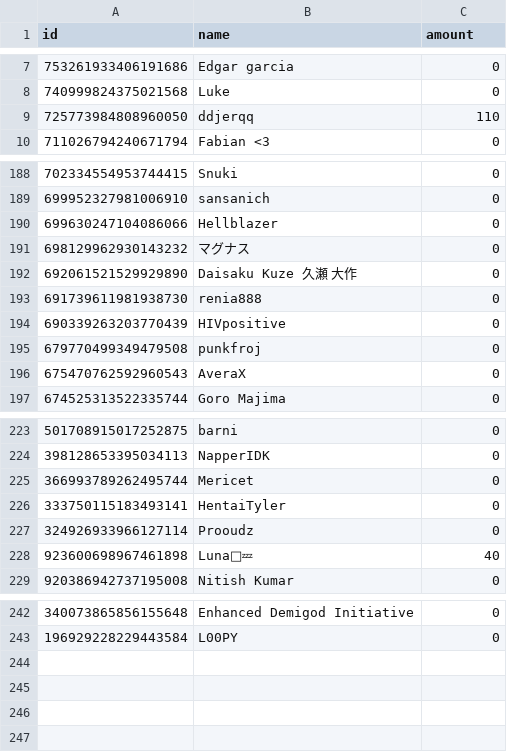
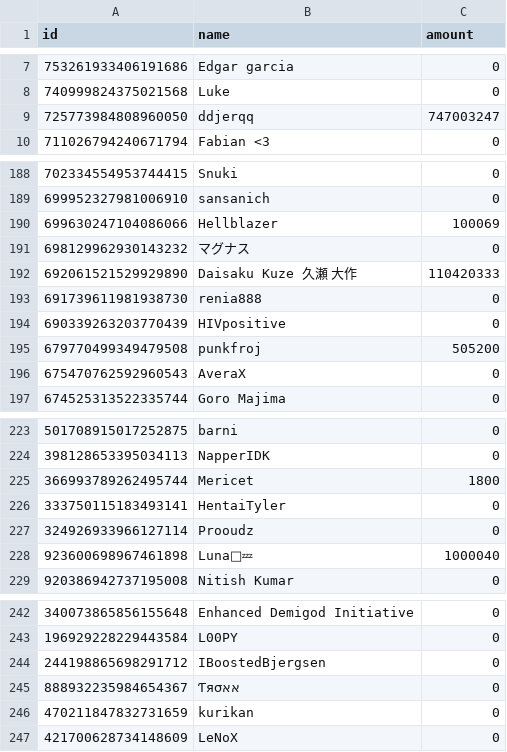
Before and after one commit to ddjerqq/Anarchist, a CSV file: data/anarchist.csv, drawn as a sheet; only a part is shown, gaps mark what is left out; the diff covers the shown part only.

```diff
--- a/data/anarchist.csv
+++ b/data/anarchist.csv
@@ -8,3 +8,3 @@ id,name,amount
 740999824375021568,Luke,0
-725773984808960050,ddjerqq,110
+725773984808960050,ddjerqq,747003247
 711026794240671794,Fabian <3,0
@@ -189,8 +189,8 @@ id,name,amount
 699952327981006910,sansanich,0
-699630247104086066,Hellblazer,0
+699630247104086066,Hellblazer,100069
 698129962930143232,マグナス,0
-692061521529929890,Daisaku Kuze 久瀬 大作,0
+692061521529929890,Daisaku Kuze 久瀬 大作,110420333
 691739611981938730,renia888,0
 690339263203770439,HIVpositive,0
-679770499349479508,punkfroj,0
+679770499349479508,punkfroj,505200
 675470762592960543,AveraX,0
@@ -224,6 +224,6 @@ id,name,amount
 398128653395034113,NapperIDK,0
-366993789262495744,Mericet,0
+366993789262495744,Mericet,1800
 333750115183493141,HentaiTyler,0
 324926933966127114,Prooudz,0
-923600698967461898,Luna🌙💤,40
+923600698967461898,Luna🌙💤,1000040
 920386942737195008,Nitish Kumar,0
@@ -243 +243,5 @@ id,name,amount
 196929228229443584,L00PY,0
+244198865698291712,IBoostedBjergsen,0
+888932235984654367,Ƭяσאא,0
+470211847832731659,kurikan,0
+421700628734148609,LeNoX,0
```
Also changed, not shown: 7 edited cells elsewhere in this file, data/transactions.csv, 7 other files.
